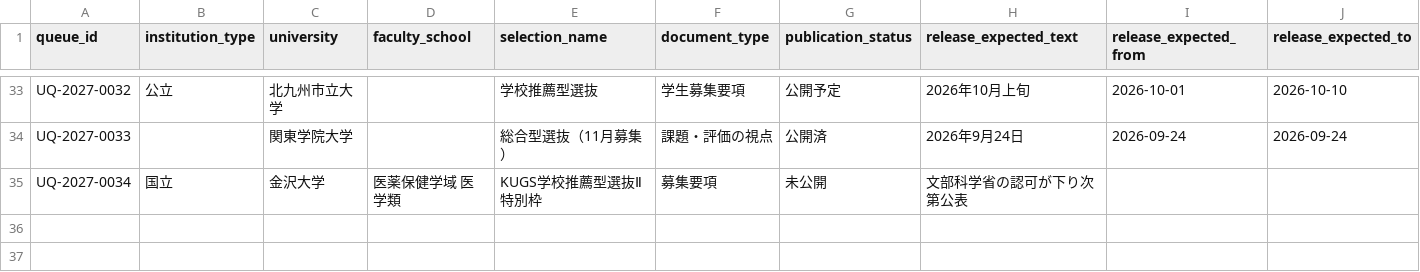
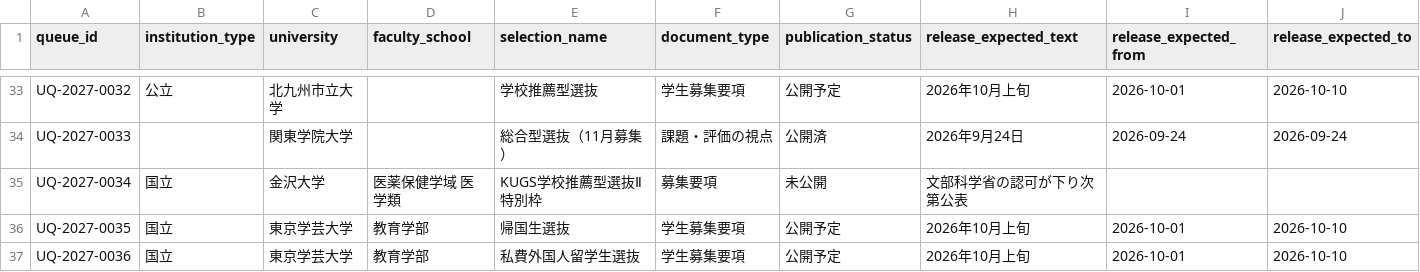
Before and after one commit to toshi123/early-admissions-db, a CSV file: data/operations/update_queue.csv, drawn as a sheet; only a part is shown, gaps mark what is left out; rows hold the shown columns only; the diff names each change by its address in the sheet, - before the commit and + after, or states it on an @@ line.

```diff
--- a/data/operations/update_queue.csv
+++ b/data/operations/update_queue.csv
+row 36: UQ-2027-0035 | 国立 | 東京学芸大学 | 教育学部 | 帰国生選抜 | 学生募集要項 | 公開予定 | 2026年10月上旬 | 2026-10-01 | 2026-10-10
+row 37: UQ-2027-0036 | 国立 | 東京学芸大学 | 教育学部 | 私費外国人留学生選抜 | 学生募集要項 | 公開予定 | 2026年10月上旬 | 2026-10-01 | 2026-10-10
```
Also changed, not shown: data/operations/candidate_fields_pilot_2027.csv, data/operations/coverage_reaudit_2027.csv, 1 other file.
